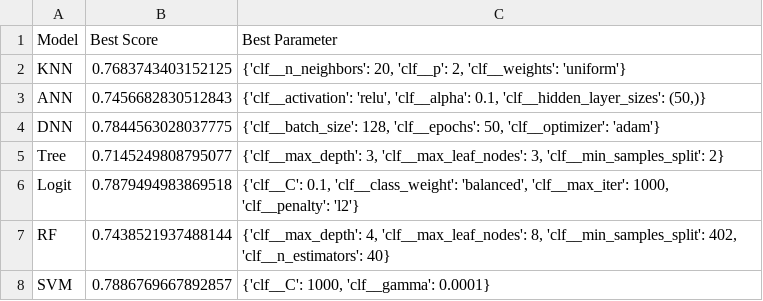
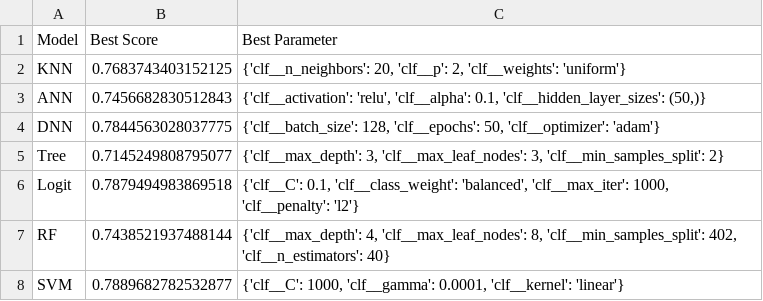
Before and after one commit to sangchun1/bank_account_fraud, a CSV file: csv/model_results.csv, drawn as a sheet.

```diff
--- a/csv/model_results.csv
+++ b/csv/model_results.csv
@@ -7,2 +7,2 @@ Logit,0.7879494983869518,"{'clf__C': 0.1, 'clf__class_weight': 'balanced', 'clf_
 RF,0.7438521937488144,"{'clf__max_depth': 4, 'clf__max_leaf_nodes': 8, 'clf__min_samples_split': 402, 'clf__n_estimators': 40}"
-SVM,0.7886769667892857,"{'clf__C': 1000, 'clf__gamma': 0.0001}"
+SVM,0.7889682782532877,"{'clf__C': 1000, 'clf__gamma': 0.0001, 'clf__kernel': 'linear'}"
```
Also changed, not shown: 7 other files.
